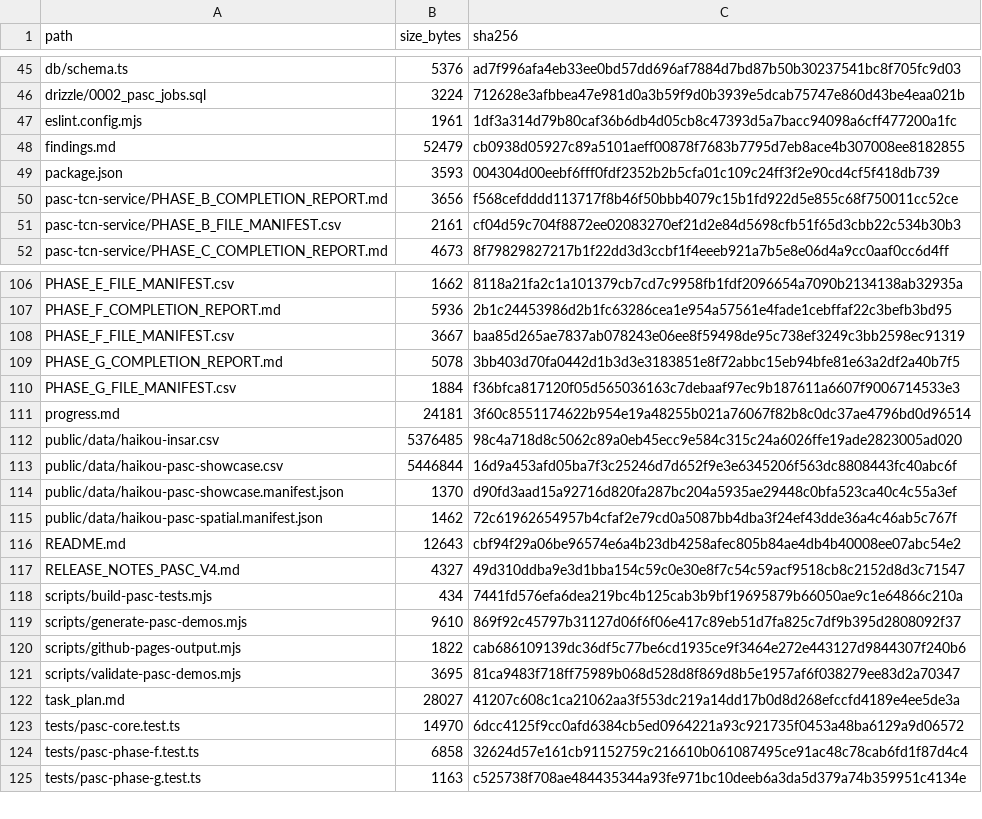
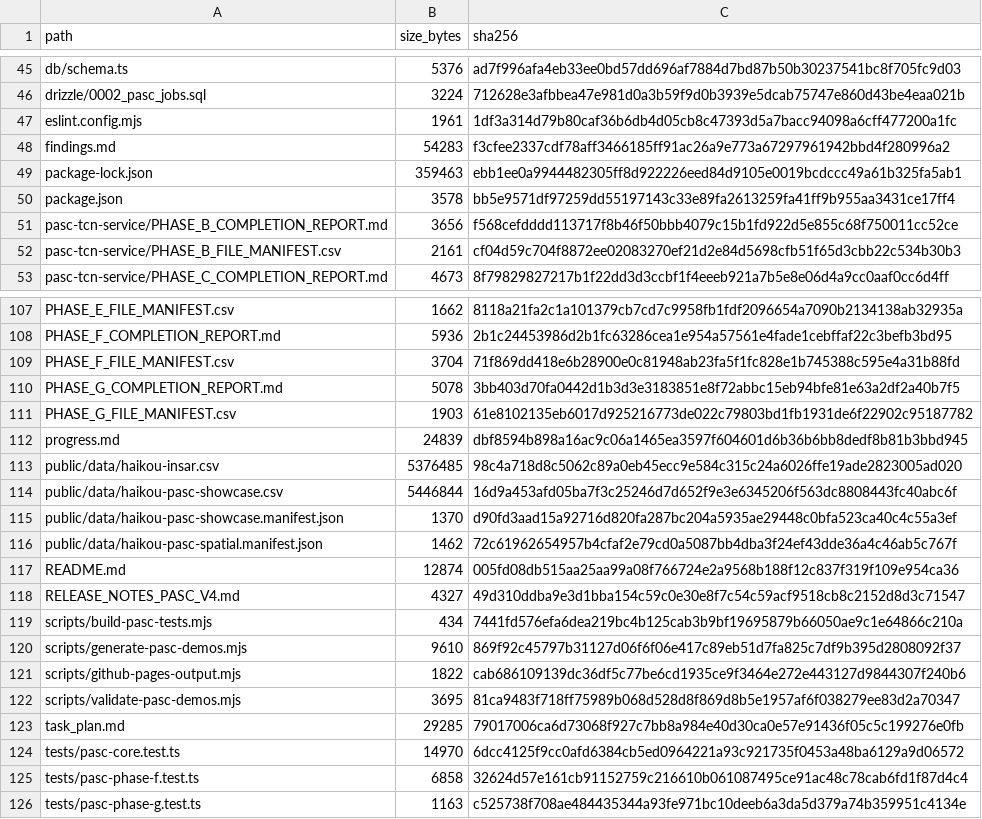
Before and after one commit to stranger62698/PASC-TCN-GIS, a CSV file: RELEASE_FILE_MANIFEST.csv, drawn as a sheet; only a part is shown, gaps mark what is left out.

```diff
--- a/RELEASE_FILE_MANIFEST.csv
+++ b/RELEASE_FILE_MANIFEST.csv
@@ -47,4 +47,5 @@ path,size_bytes,sha256
 "eslint.config.mjs",1961,1df3a314d79b80caf36b6db4d05cb8c47393d5a7bacc94098a6cff477200a1fc
-"findings.md",52479,cb0938d05927c89a5101aeff00878f7683b7795d7eb8ace4b307008ee8182855
-"package.json",3593,004304d00eebf6fff0fdf2352b2b5cfa01c109c24ff3f2e90cd4cf5f418db739
+"findings.md",54283,f3cfee2337cdf78aff3466185ff91ac26a9e773a67297961942bbd4f280996a2
+"package-lock.json",359463,ebb1ee0a9944482305ff8d922226eed84d9105e0019bcdccc49a61b325fa5ab1
+"package.json",3578,bb5e9571df97259dd55197143c33e89fa2613259fa41ff9b955aa3431ce17ff4
 "pasc-tcn-service/PHASE_B_COMPLETION_REPORT.md",3656,f568cefdddd113717f8b46f50bbb4079c15b1fd922d5e855c68f750011cc52ce
@@ -107,6 +108,6 @@ path,size_bytes,sha256
 "PHASE_F_COMPLETION_REPORT.md",5936,2b1c24453986d2b1fc63286cea1e954a57561e4fade1cebffaf22c3befb3bd95
-"PHASE_F_FILE_MANIFEST.csv",3667,baa85d265ae7837ab078243e06ee8f59498de95c738ef3249c3bb2598ec91319
+"PHASE_F_FILE_MANIFEST.csv",3704,71f869dd418e6b28900e0c81948ab23fa5f1fc828e1b745388c595e4a31b88fd
 "PHASE_G_COMPLETION_REPORT.md",5078,3bb403d70fa0442d1b3d3e3183851e8f72abbc15eb94bfe81e63a2df2a40b7f5
-"PHASE_G_FILE_MANIFEST.csv",1884,f36bfca817120f05d565036163c7debaaf97ec9b187611a6607f9006714533e3
-"progress.md",24181,3f60c8551174622b954e19a48255b021a76067f82b8c0dc37ae4796bd0d96514
+"PHASE_G_FILE_MANIFEST.csv",1903,61e8102135eb6017d925216773de022c79803bd1fb1931de6f22902c95187782
+"progress.md",24839,dbf8594b898a16ac9c06a1465ea3597f604601d6b36b6bb8dedf8b81b3bbd945
 "public/data/haikou-insar.csv",5376485,98c4a718d8c5062c89a0eb45ecc9e584c315c24a6026ffe19ade2823005ad020
@@ -115,3 +116,3 @@ path,size_bytes,sha256
 "public/data/haikou-pasc-spatial.manifest.json",1462,72c61962654957b4cfaf2e79cd0a5087bb4dba3f24ef43dde36a4c46ab5c767f
-"README.md",12643,cbf94f29a06be96574e6a4b23db4258afec805b84ae4db4b40008ee07abc54e2
+"README.md",12874,005fd08db515aa25aa99a08f766724e2a9568b188f12c837f319f109e954ca36
 "RELEASE_NOTES_PASC_V4.md",4327,49d310ddba9e3d1bba154c59c0e30e8f7c54c59acf9518cb8c2152d8d3c71547
@@ -121,3 +122,3 @@ path,size_bytes,sha256
 "scripts/validate-pasc-demos.mjs",3695,81ca9483f718ff75989b068d528d8f869d8b5e1957af6f038279ee83d2a70347
-"task_plan.md",28027,41207c608c1ca21062aa3f553dc219a14dd17b0d8d268efccfd4189e4ee5de3a
+"task_plan.md",29285,79017006ca6d73068f927c7bb8a984e40d30ca0e57e91436f05c5c199276e0fb
 "tests/pasc-core.test.ts",14970,6dcc4125f9cc0afd6384cb5ed0964221a93c921735f0453a48ba6129a9d06572
```
Also changed, not shown: PHASE_F_FILE_MANIFEST.csv, PHASE_G_FILE_MANIFEST.csv, 6 other files.
